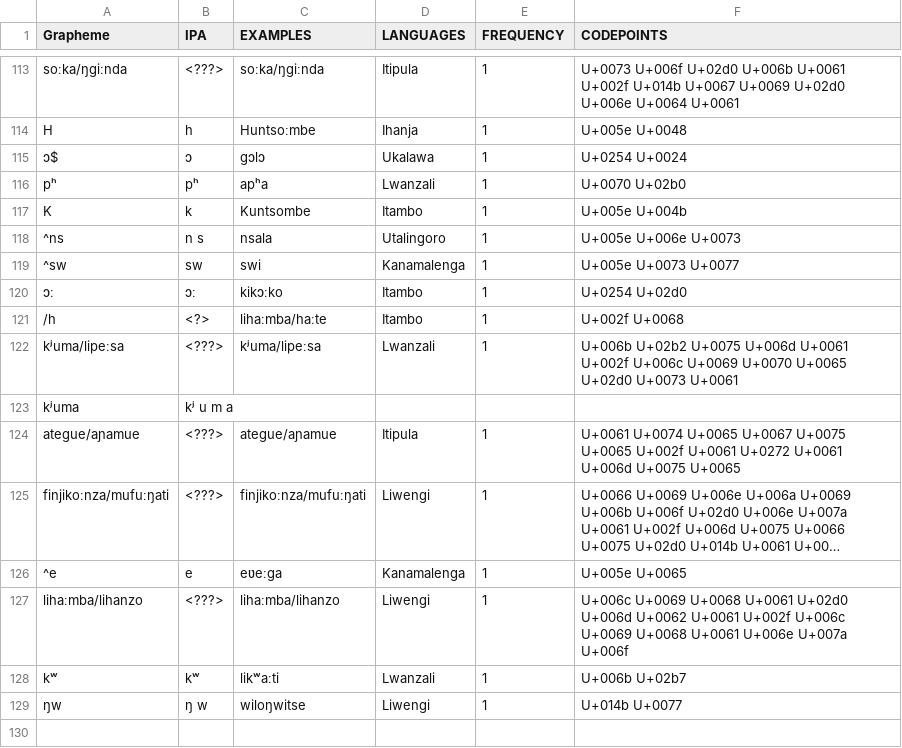
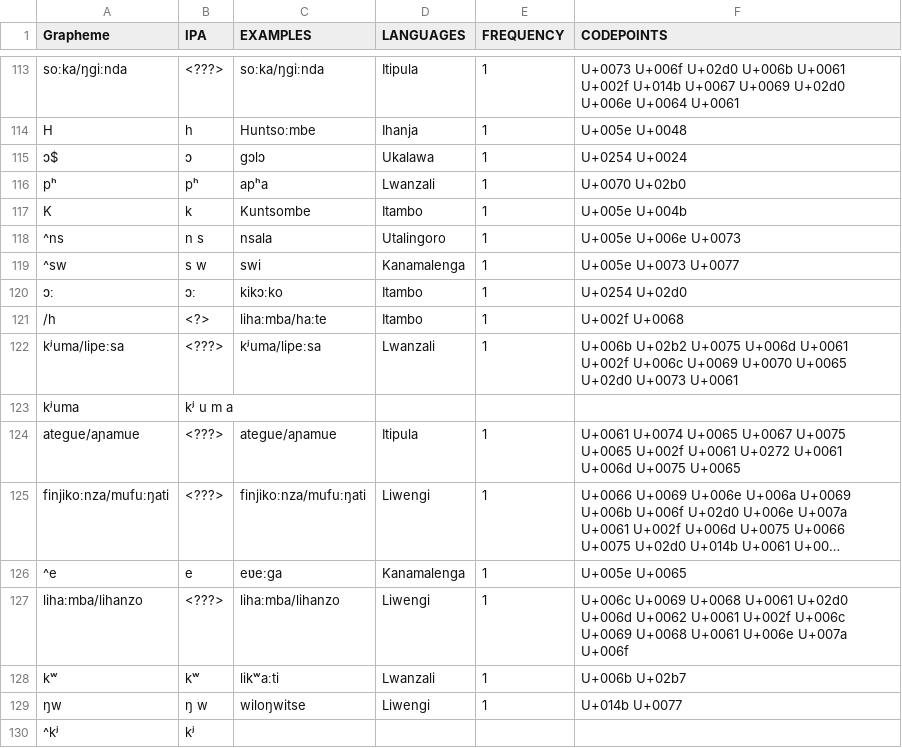
Before and after one commit to lexibank/mitterhoferbena, a TSV file: etc/orthography.tsv, drawn as a sheet; only a part is shown, gaps mark what is left out; long unchanged cells end in ….

```diff
--- a/etc/orthography.tsv
+++ b/etc/orthography.tsv
@@ -118,3 +118,3 @@ K	k	Kuntsombe	Itambo	1	U+005e U+004b
 ^ns	n s	nsala	Utalingoro	1	U+005e U+006e U+0073
-^sw	sw	swi	Kanamalenga	1	U+005e U+0073 U+0077
+^sw	s w	swi	Kanamalenga	1	U+005e U+0073 U+0077
 ɔː	ɔː	kikɔːko	Itambo	1	U+0254 U+02d0
@@ -129 +129,2 @@ kʷ	kʷ	likʷaːti	Lwanzali	1	U+006b U+02b7
 ŋw	ŋ w	wiloŋwitse	Liwengi	1	U+014b U+0077
+^kʲ	kʲ
```
Also changed, not shown: cldf/forms.csv, 3 other files.
